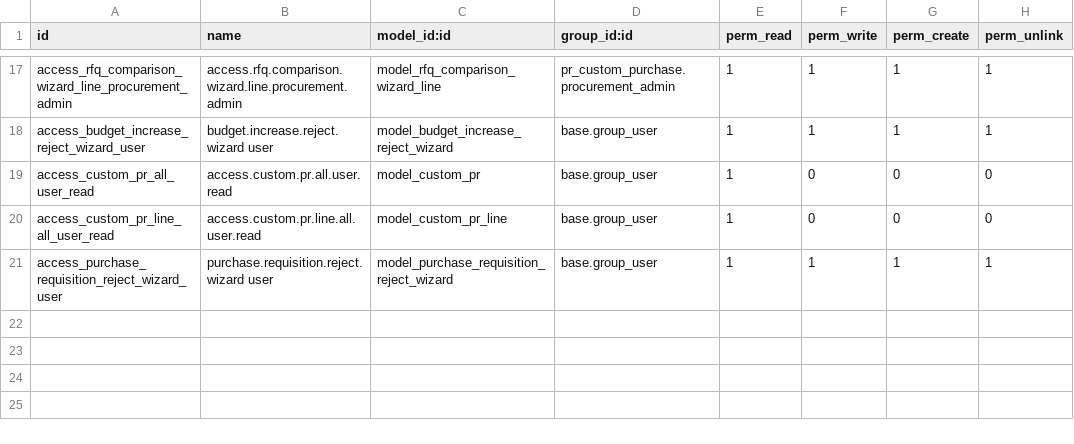
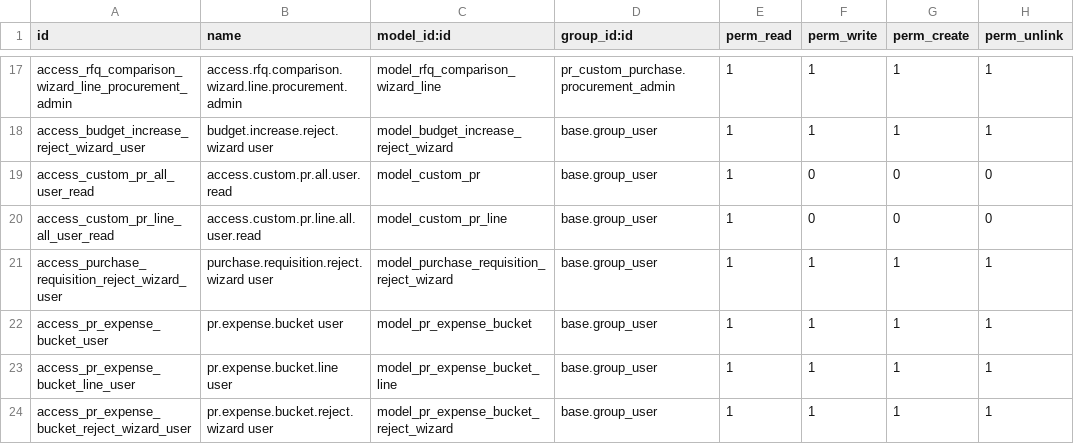
Before and after one commit to Mudassir006/Petroraq_V17, a CSV file: pr_custom_purchase/security/ir.model.access.csv, drawn as a sheet; only a part is shown, gaps mark what is left out; the diff names each change by its address in the sheet, - before the commit and + after, or states it on an @@ line.

Commit message:
[UPD] created a hierarchical approach for cost centerrs and custom burchase

```diff
--- a/pr_custom_purchase/security/ir.model.access.csv
+++ b/pr_custom_purchase/security/ir.model.access.csv
+row 22: access_pr_expense_bucket_user | pr.expense.bucket user | model_pr_expense_bucket | base.group_user | 1 | 1 | 1 | 1
+row 23: access_pr_expense_bucket_line_user | pr.expense.bucket.line user | model_pr_expense_bucket_line | base.group_user | 1 | 1 | 1 | 1
+row 24: access_pr_expense_bucket_reject_wizard_user | pr.expense.bucket.reject.wizard user | model_pr_expense_bucket_reject_wizard | base.group_user | 1 | 1 | 1 | 1
```
Also changed, not shown: 10 other files.
